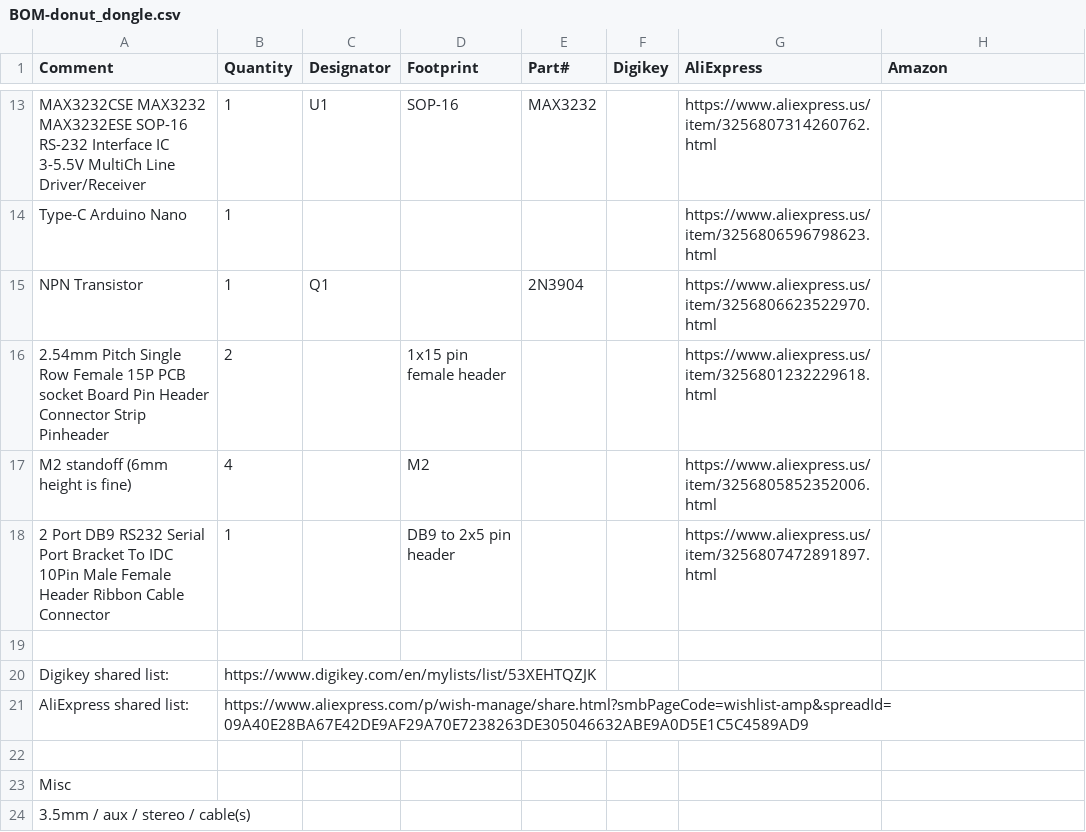
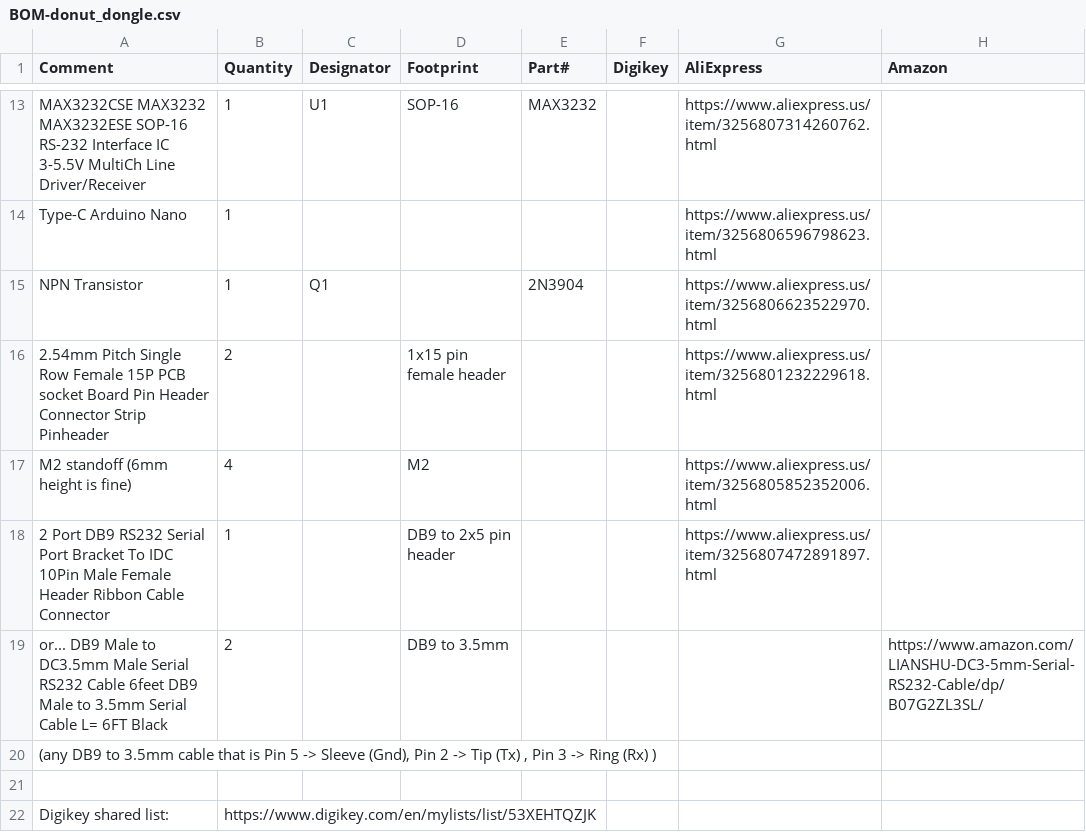
Before and after one commit to svirant/DonutDongle, a CSV file: BOM-donut_dongle.csv, drawn as a sheet; only a part is shown, gaps mark what is left out; the shorter side is filled out with more unchanged rows; the diff names each change by its address in the sheet, - before the commit and + after, or states it on an @@ line.

Commit message:
Update BOM-donut_dongle.csv

```diff
--- a/BOM-donut_dongle.csv
+++ b/BOM-donut_dongle.csv
+row 19: or... DB9 Male to DC3.5mm Male Serial RS232 Cable 6feet DB9 Male to 3.5mm Serial Cable L= 6FT Black | 2 |  | DB9 to 3.5mm |  |  |  | https://www.amazon.com/LIANSHU-DC3-5mm-Serial-RS232-Cable/dp/B07G2ZL3SL/
+row 20: (any DB9 to 3.5mm cable that is Pin 5 -> Sleeve (Gnd), Pin 2 -> Tip (Tx) , Pin 3 -> Ring (Rx) )
```
